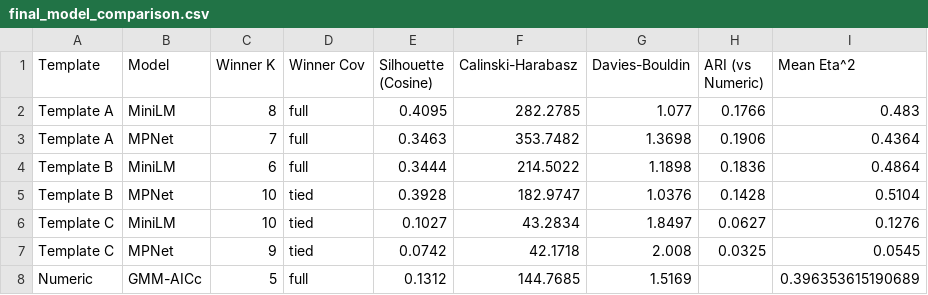
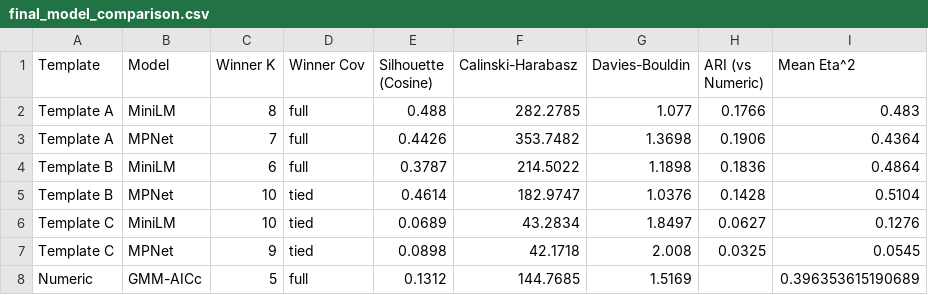
Before and after one commit to princeadhi123/study-2-phd-encoder-based-transformer-clustering, a CSV file: narrative_embedding_clustering/final result/final_model_comparison.csv, drawn as a sheet.

```diff
--- a/narrative_embedding_clustering/final result/final_model_comparison.csv
+++ b/narrative_embedding_clustering/final result/final_model_comparison.csv
@@ -1,8 +1,8 @@
 Template,Model,Winner K,Winner Cov,Silhouette (Cosine),Calinski-Harabasz,Davies-Bouldin,ARI (vs Numeric),Mean Eta^2
-Template A,MiniLM,8,full,0.4095,282.2785,1.077,0.1766,0.483
-Template A,MPNet,7,full,0.3463,353.7482,1.3698,0.1906,0.4364
-Template B,MiniLM,6,full,0.3444,214.5022,1.1898,0.1836,0.4864
-Template B,MPNet,10,tied,0.3928,182.9747,1.0376,0.1428,0.5104
-Template C,MiniLM,10,tied,0.1027,43.2834,1.8497,0.0627,0.1276
-Template C,MPNet,9,tied,0.0742,42.1718,2.008,0.0325,0.0545
+Template A,MiniLM,8,full,0.488,282.2785,1.077,0.1766,0.483
+Template A,MPNet,7,full,0.4426,353.7482,1.3698,0.1906,0.4364
+Template B,MiniLM,6,full,0.3787,214.5022,1.1898,0.1836,0.4864
+Template B,MPNet,10,tied,0.4614,182.9747,1.0376,0.1428,0.5104
+Template C,MiniLM,10,tied,0.0689,43.2834,1.8497,0.0627,0.1276
+Template C,MPNet,9,tied,0.0898,42.1718,2.008,0.0325,0.0545
 Numeric,GMM-AICc,5,full,0.1312,144.7685,1.5169,,0.396353615190689
```
Also changed, not shown: narrative_embedding_clustering/final result/model_decision_scores.csv, 6 other files.
